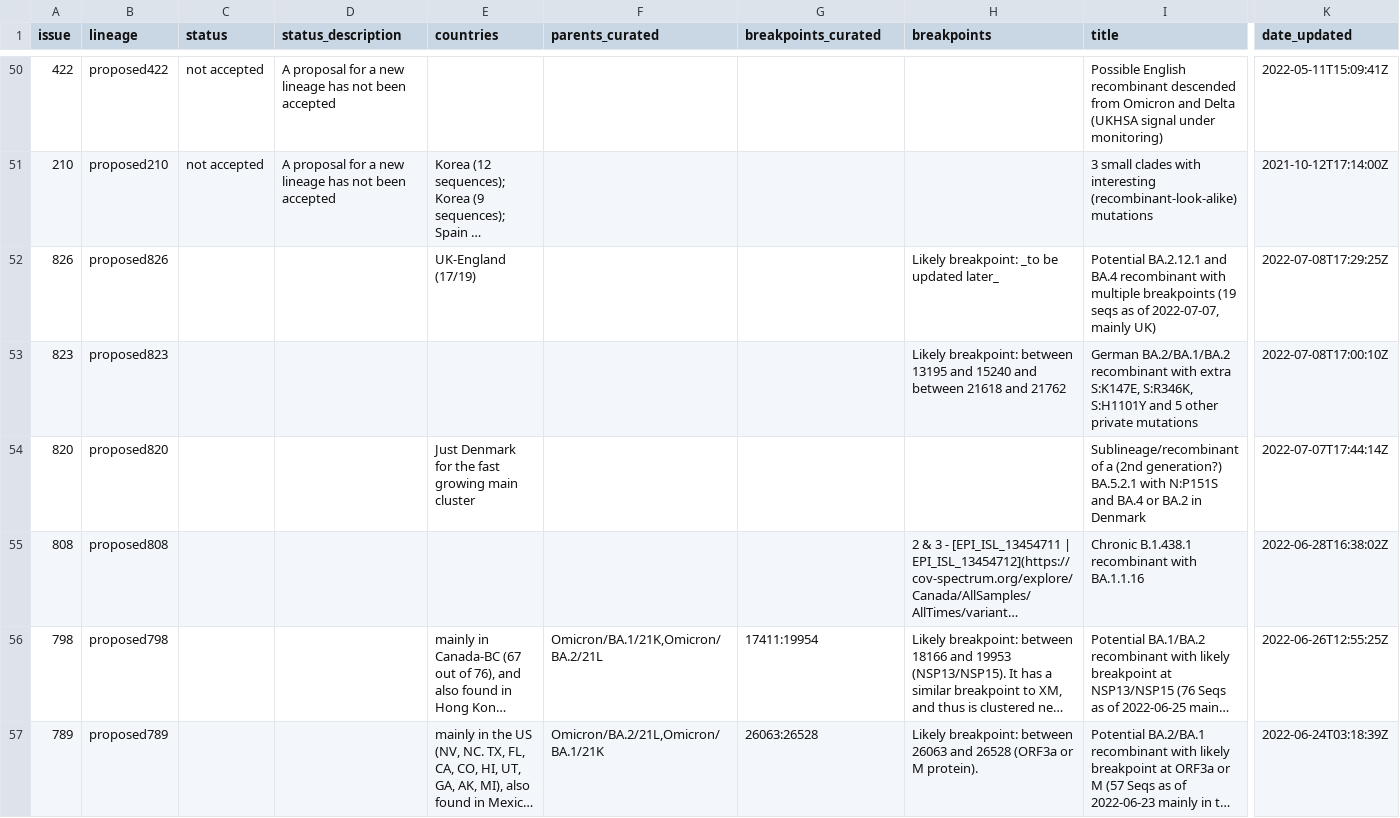
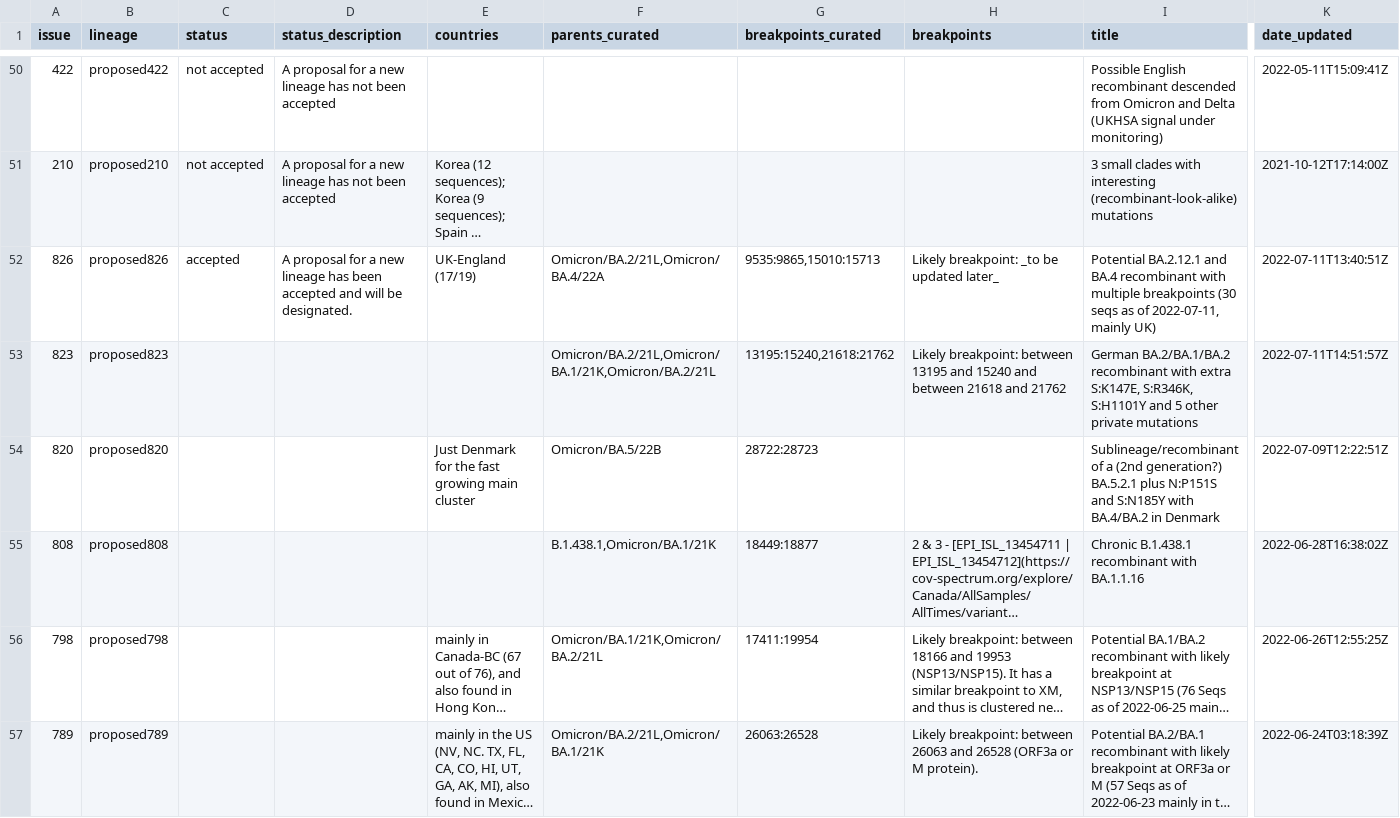
Before and after one commit to ktmeaton/ncov-recombinant, a TSV file: resources/issues.tsv, drawn as a sheet; only a part is shown, gaps mark what is left out; long unchanged cells end in …; the diff covers the shown part only; the diff names each change by its address in the sheet, - before the commit and + after, or states it on an @@ line.

```diff
--- a/resources/issues.tsv
+++ b/resources/issues.tsv
-C52 (status): (empty)
+C52 (status): accepted
-D52 (status_description): (empty)
+D52 (status_description): A proposal for a new lineage has been accepted and will be designated.
-F52 (parents_curated): (empty)
+F52 (parents_curated): Omicron/BA.2/21L,Omicron/BA.4/22A
-G52 (breakpoints_curated): (empty)
+G52 (breakpoints_curated): 9535:9865,15010:15713
-I52 (title): …multiple breakpoints (19 seqs as of 2022-07-07, mainly UK)
+I52 (title): …multiple breakpoints (30 seqs as of 2022-07-11, mainly UK)
-K52 (date_updated): 2022-07-08T17:29:25Z
+K52 (date_updated): 2022-07-11T13:40:51Z
-F53 (parents_curated): (empty)
+F53 (parents_curated): Omicron/BA.2/21L,Omicron/BA.1/21K,Omicron/BA.2/21L
-G53 (breakpoints_curated): (empty)
+G53 (breakpoints_curated): 13195:15240,21618:21762
-K53 (date_updated): 2022-07-08T17:00:10Z
+K53 (date_updated): 2022-07-11T14:51:57Z
-F54 (parents_curated): (empty)
+F54 (parents_curated): Omicron/BA.5/22B
-G54 (breakpoints_curated): (empty)
+G54 (breakpoints_curated): 28722:28723
-I54 (title): …generation?) BA.5.2.1 with N:P151S and BA.4 or BA.2 in Denmark
+I54 (title): …generation?) BA.5.2.1 plus N:P151S and S:N185Y with BA.4/BA.2 in Denmark
-K54 (date_updated): 2022-07-07T17:44:14Z
+K54 (date_updated): 2022-07-09T12:22:51Z
-F55 (parents_curated): (empty)
+F55 (parents_curated): B.1.438.1,Omicron/BA.1/21K
-G55 (breakpoints_curated): (empty)
+G55 (breakpoints_curated): 18449:18877
```
Also changed, not shown: 8 edited cells elsewhere in this file, resources/breakpoints.tsv, 11 other files.
